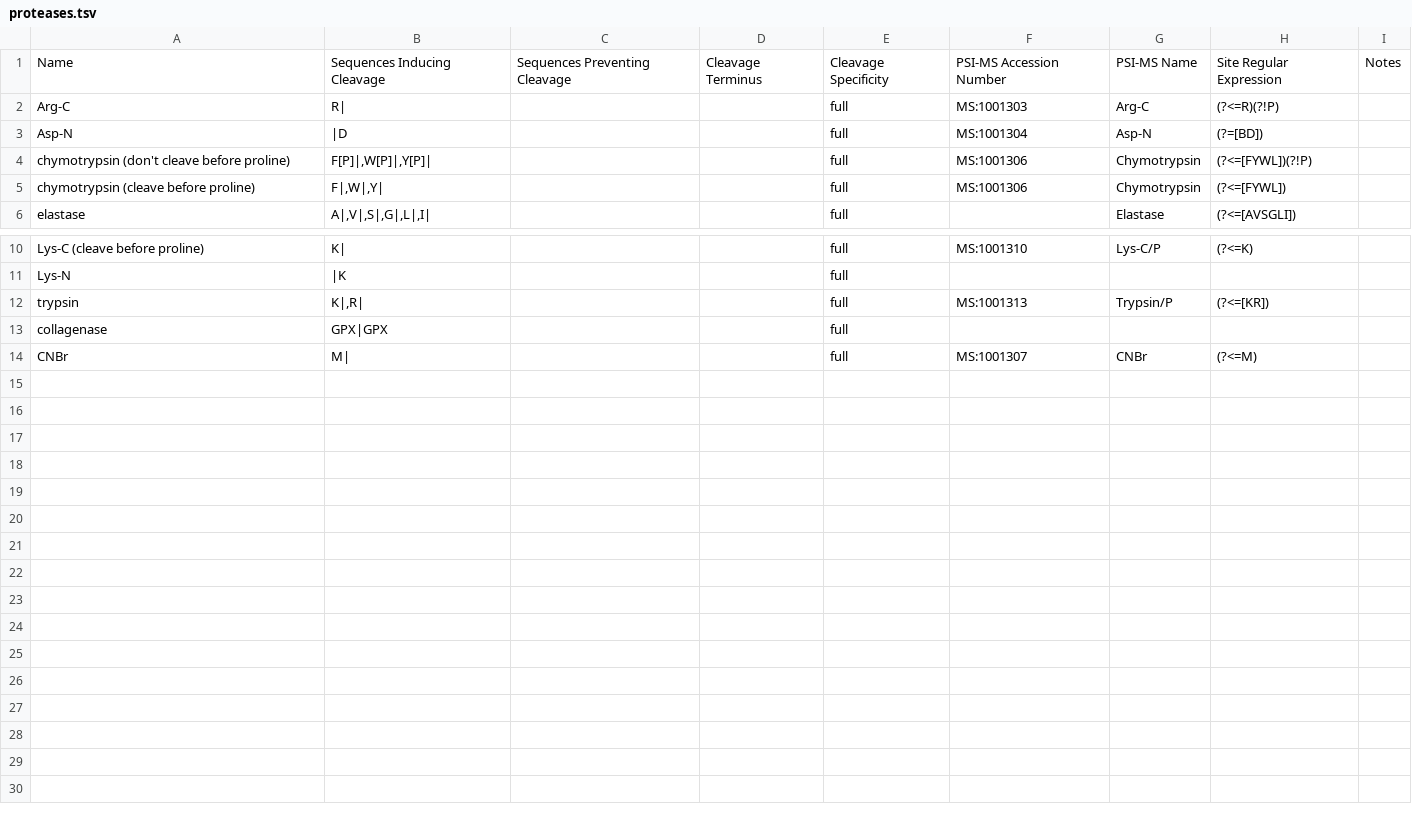
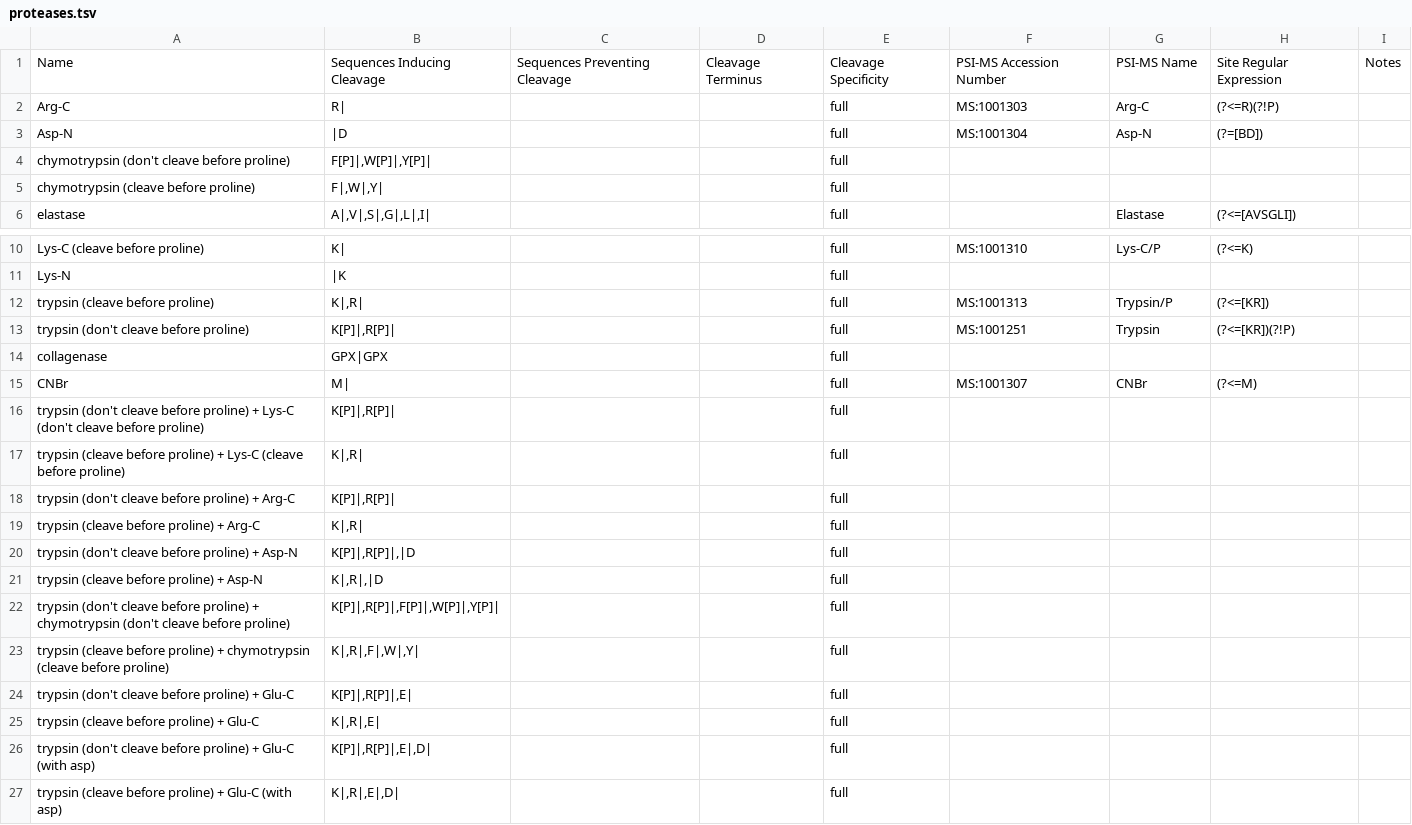
Before and after one commit to smith-chem-wisc/ProteaseGuru, a TSV file: Engine/ProteolyticDigestion/proteases.tsv, drawn as a sheet; only a part is shown, gaps mark what is left out.

Commit message:
Add trypsin with and without cleavage before trypsin, add new combo proteases, add tool tips for protease cleavage events, incorporate mass filtering

```diff
--- a/Engine/ProteolyticDigestion/proteases.tsv
+++ b/Engine/ProteolyticDigestion/proteases.tsv
@@ -3,4 +3,4 @@ Arg-C	R|			full	MS:1001303	Arg-C	(?<=R)(?!P)
 Asp-N	|D			full	MS:1001304	Asp-N	(?=[BD])	
-chymotrypsin (don't cleave before proline)	"F[P]|,W[P]|,Y[P]|"			full	MS:1001306	Chymotrypsin	(?<=[FYWL])(?!P)	
-chymotrypsin (cleave before proline)	"F|,W|,Y|"			full	MS:1001306	Chymotrypsin	(?<=[FYWL])	
+chymotrypsin (don't cleave before proline)	"F[P]|,W[P]|,Y[P]|"			full				
+chymotrypsin (cleave before proline)	"F|,W|,Y|"			full				
 elastase	"A|,V|,S|,G|,L|,I|"			full		Elastase	(?<=[AVSGLI])	
@@ -11,4 +11,17 @@ Lys-C (cleave before proline)	K|			full	MS:1001310	Lys-C/P	(?<=K)
 Lys-N	|K			full				
-trypsin	"K|,R|"			full	MS:1001313	Trypsin/P	(?<=[KR])	
+trypsin (cleave before proline)	"K|,R|"			full	MS:1001313	Trypsin/P	(?<=[KR])	
+trypsin (don't cleave before proline)	"K[P]|,R[P]|"			full	MS:1001251	Trypsin	(?<=[KR])(?!P) 	
 collagenase	GPX|GPX			full				
 CNBr	M|			full	MS:1001307	CNBr	(?<=M)	
+trypsin (don't cleave before proline) + Lys-C (don't cleave before proline)	"K[P]|,R[P]|"			full				
+trypsin (cleave before proline) + Lys-C (cleave before proline)	"K|,R|"			full				
+trypsin (don't cleave before proline) + Arg-C	"K[P]|,R[P]|"			full				
+trypsin (cleave before proline) + Arg-C	"K|,R|"			full				
+trypsin (don't cleave before proline) + Asp-N	"K[P]|,R[P]|,|D"			full				
+trypsin (cleave before proline) + Asp-N	"K|,R|,|D"			full				
+trypsin (don't cleave before proline) + chymotrypsin (don't cleave before proline)	"K[P]|,R[P]|,F[P]|,W[P]|,Y[P]|"			full				
+trypsin (cleave before proline) + chymotrypsin (cleave before proline)	"K|,R|,F|,W|,Y|"			full				
+trypsin (don't cleave before proline) + Glu-C	"K[P]|,R[P]|,E|"			full				
+trypsin (cleave before proline) + Glu-C	"K|,R|,E|"			full				
+trypsin (don't cleave before proline) + Glu-C (with asp)	"K[P]|,R[P]|,E|,D|"			full				
+trypsin (cleave before proline) + Glu-C (with asp)	"K|,R|,E|,D|"			full				
```
Also changed, not shown: 4 other files.
